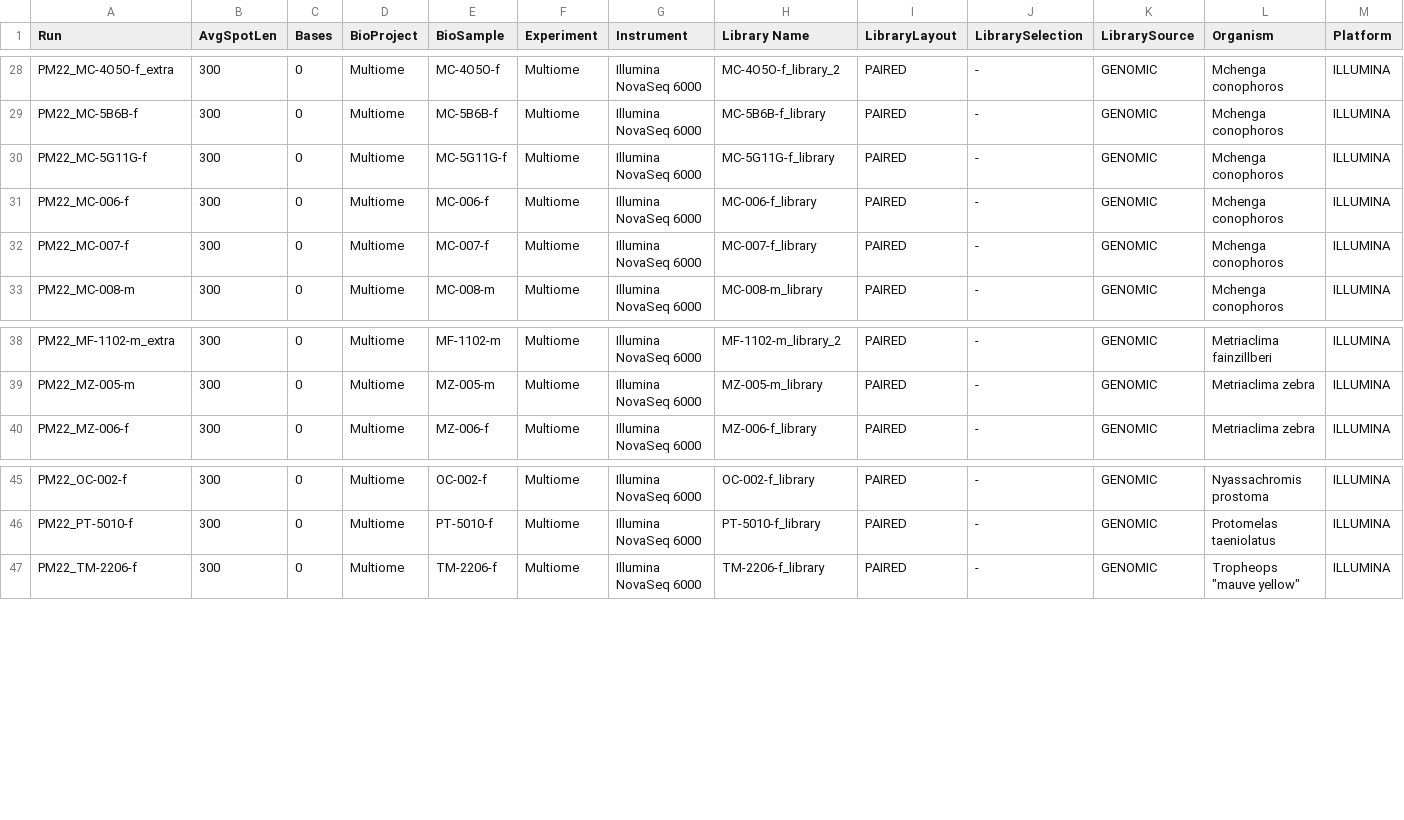
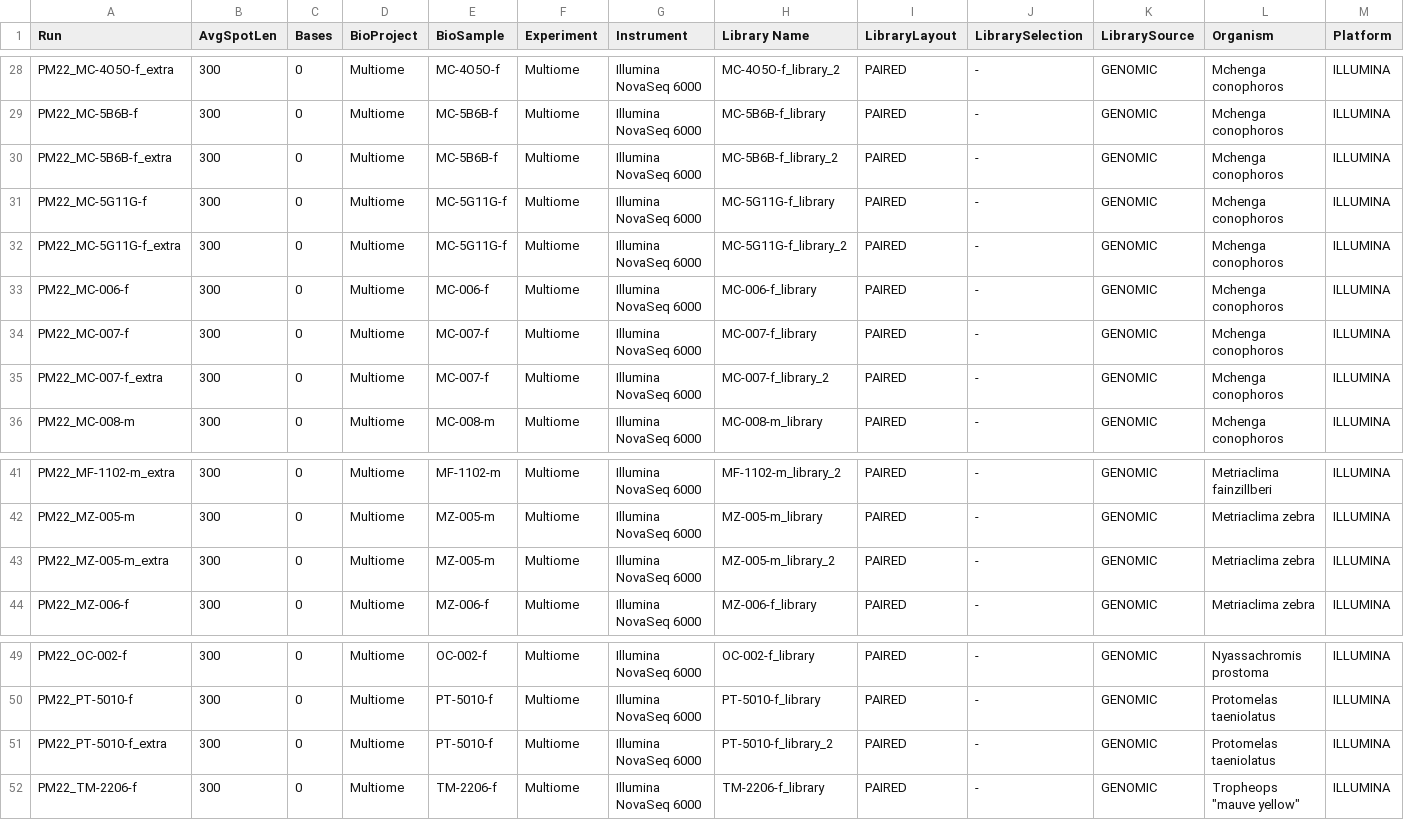
Before and after one commit to ptmcgrat/CichlidSRSequencing, a CSV file: cichlid_sr_sequencing/Combined_Multiome_LocalData.csv, drawn as a sheet; only a part is shown, gaps mark what is left out; rows hold the shown columns only; the diff names each change by its address in the sheet, - before the commit and + after, or states it on an @@ line.

Commit message:
added 5 missing samples to RunInfoFile for downloadShortReadData.csv rerun

```diff
--- a/cichlid_sr_sequencing/Combined_Multiome_LocalData.csv
+++ b/cichlid_sr_sequencing/Combined_Multiome_LocalData.csv
+row 30: PM22_MC-5B6B-f_extra | 300 | 0 | Multiome | MC-5B6B-f | Multiome | Illumina NovaSeq 6000 | MC-5B6B-f_library_2 | PAIRED | - | GENOMIC | Mchenga conophoros | ILLUMINA
+row 32: PM22_MC-5G11G-f_extra | 300 | 0 | Multiome | MC-5G11G-f | Multiome | Illumina NovaSeq 6000 | MC-5G11G-f_library_2 | PAIRED | - | GENOMIC | Mchenga conophoros | ILLUMINA
+row 35: PM22_MC-007-f_extra | 300 | 0 | Multiome | MC-007-f | Multiome | Illumina NovaSeq 6000 | MC-007-f_library_2 | PAIRED | - | GENOMIC | Mchenga conophoros | ILLUMINA
+row 43: PM22_MZ-005-m_extra | 300 | 0 | Multiome | MZ-005-m | Multiome | Illumina NovaSeq 6000 | MZ-005-m_library_2 | PAIRED | - | GENOMIC | Metriaclima zebra | ILLUMINA
+row 51: PM22_PT-5010-f_extra | 300 | 0 | Multiome | PT-5010-f | Multiome | Illumina NovaSeq 6000 | PT-5010-f_library_2 | PAIRED | - | GENOMIC | Protomelas taeniolatus | ILLUMINA
```
